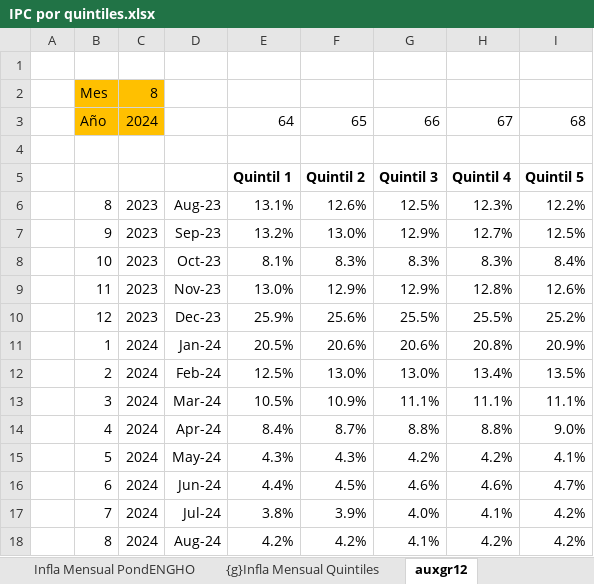
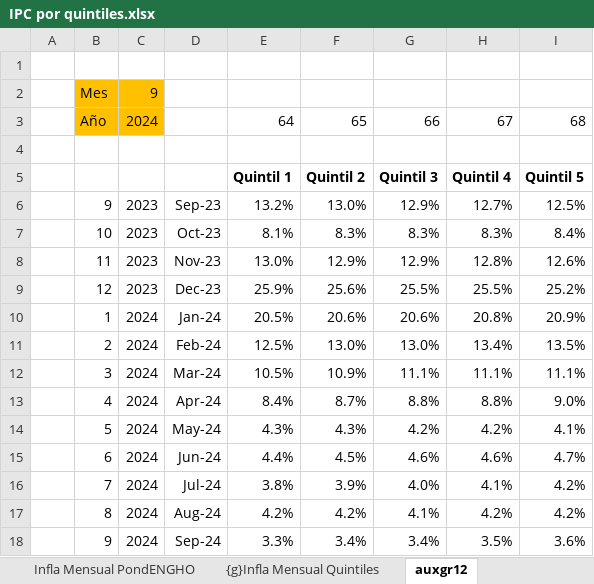
Before and after one commit to mrozada/brechas, an Excel workbook: docs/IPC por quintiles.xlsx, sheet auxgr12, drawn as a sheet; values as stored, in another font and other column widths than the file's, no borders; removed rows and columns are numbered as before the commit, all else as after; the diff names each change by its address in the sheet, - before the commit and + after, or states it on an @@ line.

```diff
--- a/docs/IPC por quintiles.xlsx (sheet auxgr12)
+++ b/docs/IPC por quintiles.xlsx (sheet auxgr12)
-C2: 8
+C2: 9
-row 6:  | 8 | 2023 | Aug-23 | 13.1% | 12.6% | 12.5% | 12.3% | 12.2%
+row 18:  | 9 | 2024 | Sep-24 | 3.3% | 3.4% | 3.4% | 3.5% | 3.6%
```
Also changed, not shown: sheet Indice PondENGHO, sheet Para R, sheet Infla Interanual PondENGHO, sheet Infla Mensual PondENGHO, formulas that keep their value, charts or pictures, 4 other files.
